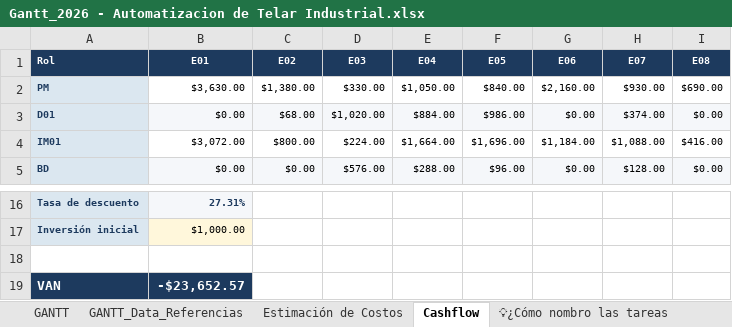
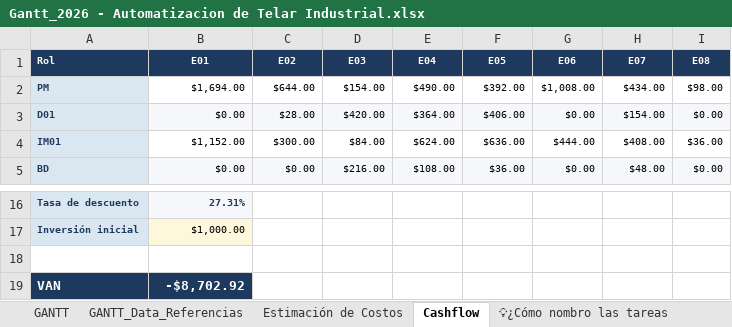
Before and after one commit to manfredojuanignacio08-prog/control_insercion_trama, an Excel workbook: documentacion_proyecto/Gantt_2026 - Automatizacion de Telar Industrial.xlsx, sheet Cashflow, drawn as a sheet; only a part is shown, gaps mark what is left out; values as stored, in another font and other column widths than the file's, no borders; charts and pictures not drawn; the diff covers the shown part only; the diff names each change by its address in the sheet, - before the commit and + after, or states it on an @@ line.

```diff
--- a/documentacion_proyecto/Gantt_2026 - Automatizacion de Telar Industrial.xlsx (sheet Cashflow)
+++ b/documentacion_proyecto/Gantt_2026 - Automatizacion de Telar Industrial.xlsx (sheet Cashflow)
-B2: $3,630.00
+B2: $1,694.00
-C2: $1,380.00
+C2: $644.00
-D2: $330.00
+D2: $154.00
-E2: $1,050.00
+E2: $490.00
-F2: $840.00
+F2: $392.00
-G2: $2,160.00
+G2: $1,008.00
-H2: $930.00
+H2: $434.00
-I2: $690.00
+I2: $98.00
-C3: $68.00
+C3: $28.00
-D3: $1,020.00
+D3: $420.00
-E3: $884.00
+E3: $364.00
-F3: $986.00
+F3: $406.00
-H3: $374.00
+H3: $154.00
-B4: $3,072.00
+B4: $1,152.00
-C4: $800.00
+C4: $300.00
-D4: $224.00
+D4: $84.00
-E4: $1,664.00
+E4: $624.00
-F4: $1,696.00
+F4: $636.00
-G4: $1,184.00
+G4: $444.00
-H4: $1,088.00
+H4: $408.00
-I4: $416.00
+I4: $36.00
-D5: $576.00
+D5: $216.00
-E5: $288.00
+E5: $108.00
-F5: $96.00
+F5: $36.00
-H5: $128.00
+H5: $48.00
-B19: -$23,652.57
+B19: -$8,702.92
```
Also changed, not shown: 48 edited cells elsewhere in this sheet, sheet GANTT, sheet Estimación de Costos, sheet GANTT_Data_Referencias, charts or pictures, 4 other files.
